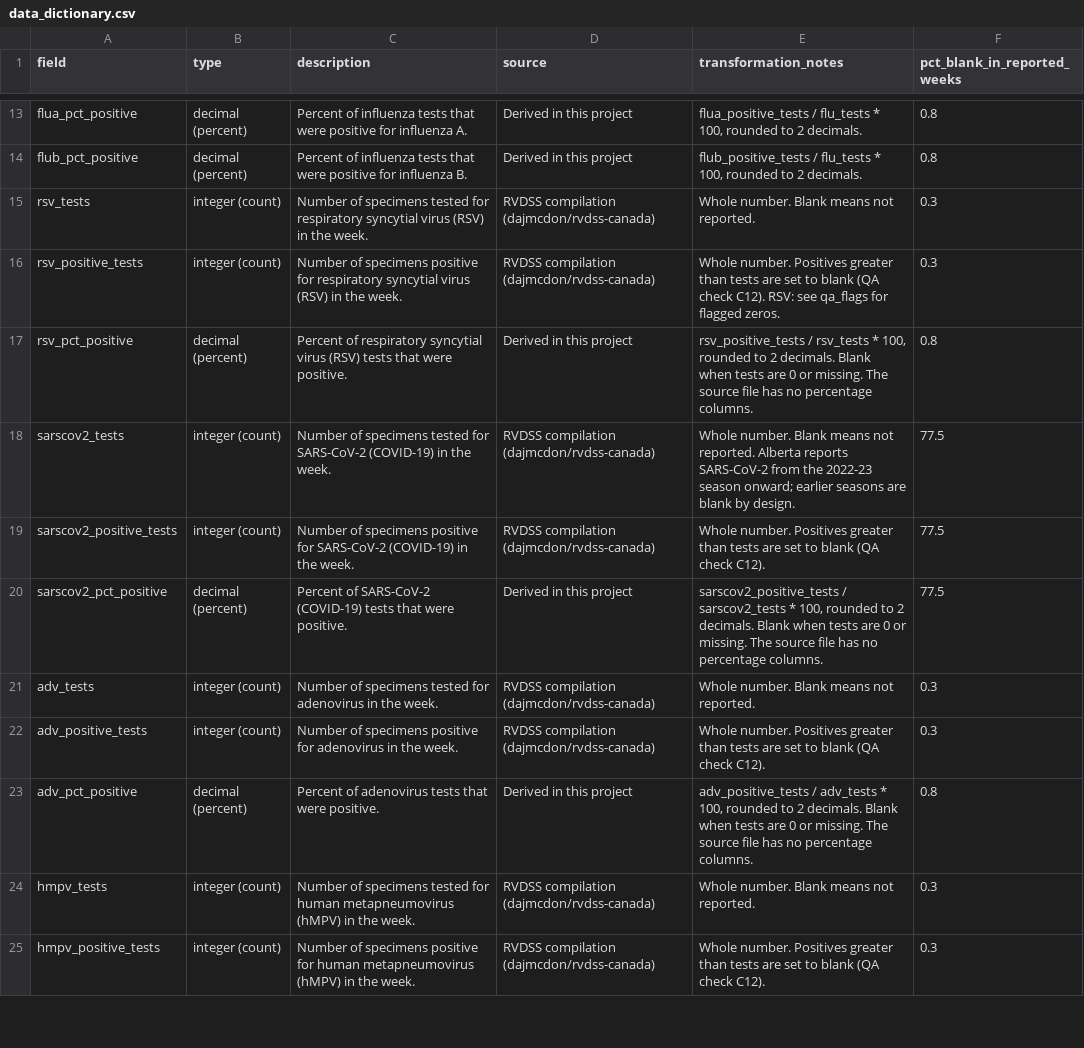
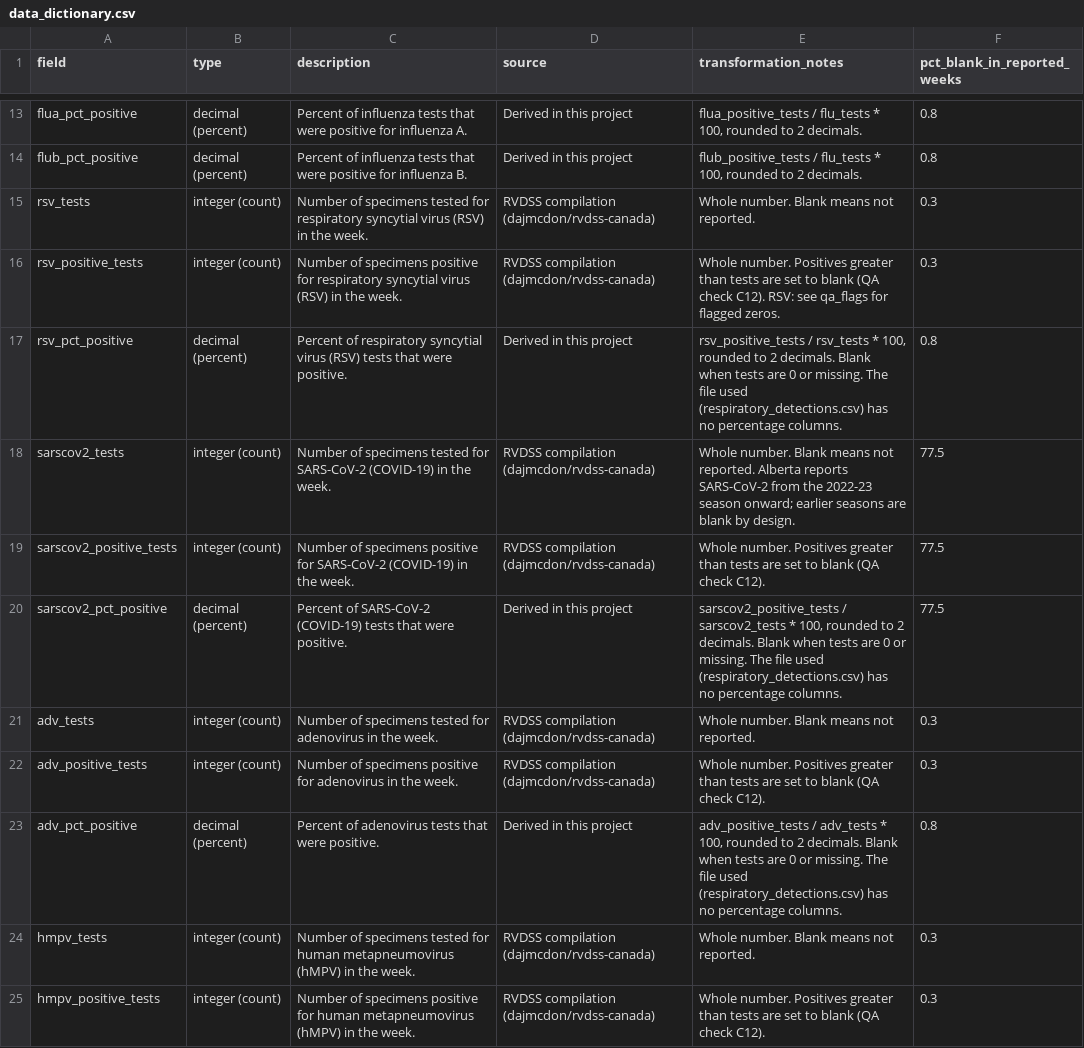
Before and after one commit to nasimfn/alberta-respiratory-surveillance, a CSV file: docs/data_dictionary.csv, drawn as a sheet; only a part is shown, gaps mark what is left out; the diff covers the shown part only.

```diff
--- a/docs/data_dictionary.csv
+++ b/docs/data_dictionary.csv
@@ -16,9 +16,9 @@ rsv_tests,integer (count),Number of specimens tested for respiratory syncytial v
 rsv_positive_tests,integer (count),Number of specimens positive for respiratory syncytial virus (RSV) in the week.,RVDSS compilation (dajmcdon/rvdss-canada),Whole number. Positives greater than tests are set to blank (QA check C12). RSV: see qa_flags for flagged zeros.,0.3
-rsv_pct_positive,decimal (percent),Percent of respiratory syncytial virus (RSV) tests that were positive.,Derived in this project,"rsv_positive_tests / rsv_tests * 100, rounded to 2 decimals. Blank when tests are 0 or missing. The source file has no percentage columns.",0.8
+rsv_pct_positive,decimal (percent),Percent of respiratory syncytial virus (RSV) tests that were positive.,Derived in this project,"rsv_positive_tests / rsv_tests * 100, rounded to 2 decimals. Blank when tests are 0 or missing. The file used (respiratory_detections.csv) has no percentage columns.",0.8
 sarscov2_tests,integer (count),Number of specimens tested for SARS-CoV-2 (COVID-19) in the week.,RVDSS compilation (dajmcdon/rvdss-canada),Whole number. Blank means not reported. Alberta reports SARS-CoV-2 from the 2022-23 season onward; earlier seasons are blank by design.,77.5
 sarscov2_positive_tests,integer (count),Number of specimens positive for SARS-CoV-2 (COVID-19) in the week.,RVDSS compilation (dajmcdon/rvdss-canada),Whole number. Positives greater than tests are set to blank (QA check C12).,77.5
-sarscov2_pct_positive,decimal (percent),Percent of SARS-CoV-2 (COVID-19) tests that were positive.,Derived in this project,"sarscov2_positive_tests / sarscov2_tests * 100, rounded to 2 decimals. Blank when tests are 0 or missing. The source file has no percentage columns.",77.5
+sarscov2_pct_positive,decimal (percent),Percent of SARS-CoV-2 (COVID-19) tests that were positive.,Derived in this project,"sarscov2_positive_tests / sarscov2_tests * 100, rounded to 2 decimals. Blank when tests are 0 or missing. The file used (respiratory_detections.csv) has no percentage columns.",77.5
 adv_tests,integer (count),Number of specimens tested for adenovirus in the week.,RVDSS compilation (dajmcdon/rvdss-canada),Whole number. Blank means not reported.,0.3
 adv_positive_tests,integer (count),Number of specimens positive for adenovirus in the week.,RVDSS compilation (dajmcdon/rvdss-canada),Whole number. Positives greater than tests are set to blank (QA check C12).,0.3
-adv_pct_positive,decimal (percent),Percent of adenovirus tests that were positive.,Derived in this project,"adv_positive_tests / adv_tests * 100, rounded to 2 decimals. Blank when tests are 0 or missing. The source file has no percentage columns.",0.8
+adv_pct_positive,decimal (percent),Percent of adenovirus tests that were positive.,Derived in this project,"adv_positive_tests / adv_tests * 100, rounded to 2 decimals. Blank when tests are 0 or missing. The file used (respiratory_detections.csv) has no percentage columns.",0.8
 hmpv_tests,integer (count),Number of specimens tested for human metapneumovirus (hMPV) in the week.,RVDSS compilation (dajmcdon/rvdss-canada),Whole number. Blank means not reported.,0.3
```
Also changed, not shown: 3 edited cells elsewhere in this file, 5 other files.
